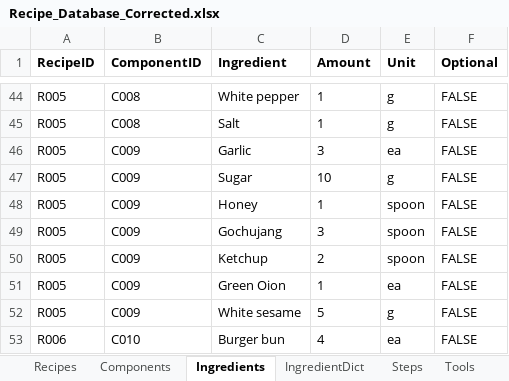
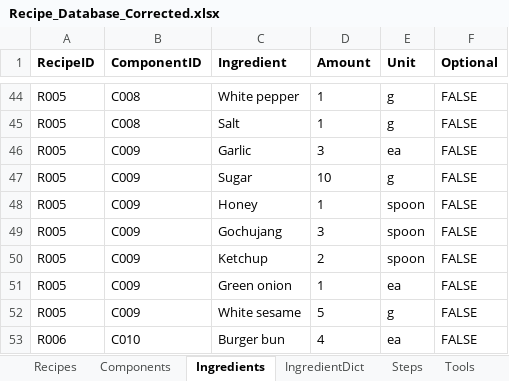
Before and after one commit to imangu919/recipe-ingredient-calculator, an Excel workbook: Recipe_Database_Corrected.xlsx, sheet Ingredients, drawn as a sheet; only a part is shown, gaps mark what is left out; values as stored, in another font and other column widths than the file's, no borders; the diff names each change by its address in the sheet, - before the commit and + after, or states it on an @@ line.

```diff
--- a/Recipe_Database_Corrected.xlsx (sheet Ingredients)
+++ b/Recipe_Database_Corrected.xlsx (sheet Ingredients)
-C51 (Ingredient): Green Oion
+C51 (Ingredient): Green onion
```
Also changed, not shown: sheet Recipes, sheet IngredientDict, 6 other files.
